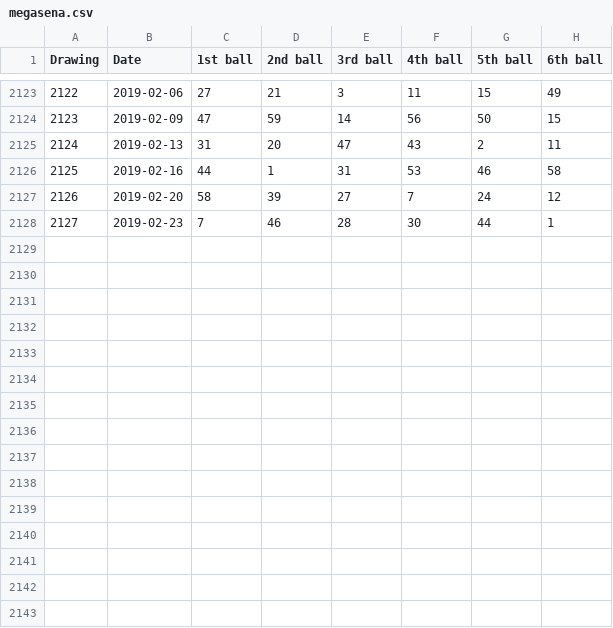
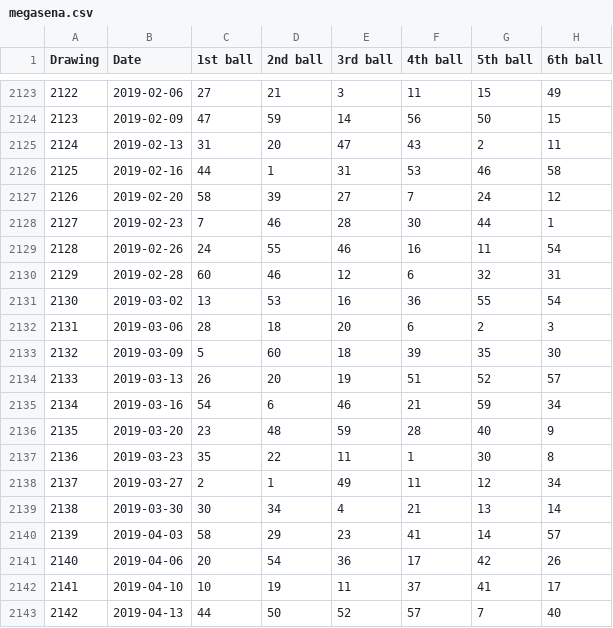
Before and after one commit to victorjnpires/Mega-Sena, a CSV file: megasena.csv, drawn as a sheet; only a part is shown, gaps mark what is left out; the diff names each change by its address in the sheet, - before the commit and + after, or states it on an @@ line.

```diff
--- a/megasena.csv
+++ b/megasena.csv
+row 2129: 2128 | 2019-02-26 | 24 | 55 | 46 | 16 | 11 | 54
+row 2130: 2129 | 2019-02-28 | 60 | 46 | 12 | 6 | 32 | 31
+row 2131: 2130 | 2019-03-02 | 13 | 53 | 16 | 36 | 55 | 54
+row 2132: 2131 | 2019-03-06 | 28 | 18 | 20 | 6 | 2 | 3
+row 2133: 2132 | 2019-03-09 | 5 | 60 | 18 | 39 | 35 | 30
+row 2134: 2133 | 2019-03-13 | 26 | 20 | 19 | 51 | 52 | 57
+row 2135: 2134 | 2019-03-16 | 54 | 6 | 46 | 21 | 59 | 34
+row 2136: 2135 | 2019-03-20 | 23 | 48 | 59 | 28 | 40 | 9
+row 2137: 2136 | 2019-03-23 | 35 | 22 | 11 | 1 | 30 | 8
+row 2138: 2137 | 2019-03-27 | 2 | 1 | 49 | 11 | 12 | 34
+row 2139: 2138 | 2019-03-30 | 30 | 34 | 4 | 21 | 13 | 14
+row 2140: 2139 | 2019-04-03 | 58 | 29 | 23 | 41 | 14 | 57
+row 2141: 2140 | 2019-04-06 | 20 | 54 | 36 | 17 | 42 | 26
+row 2142: 2141 | 2019-04-10 | 10 | 19 | 11 | 37 | 41 | 17
+row 2143: 2142 | 2019-04-13 | 44 | 50 | 52 | 57 | 7 | 40
```
Also changed, not shown: 7 other files.
